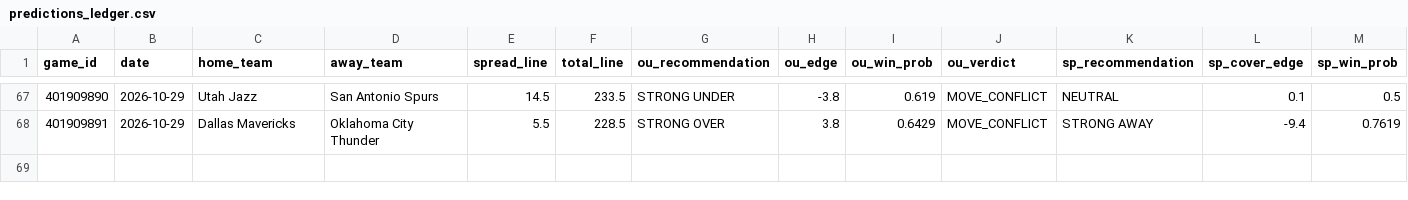
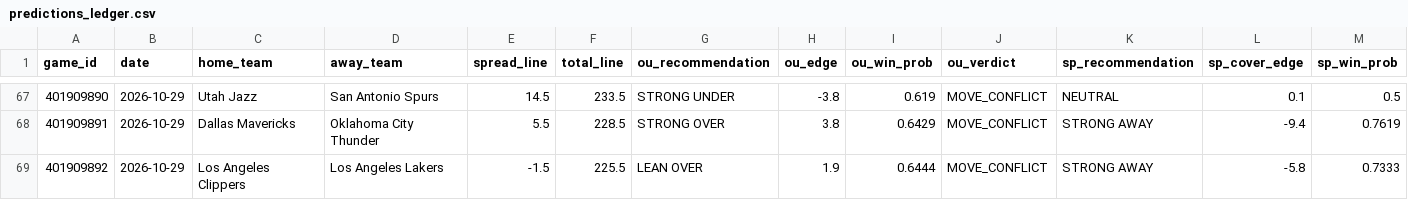
Before and after one commit to Thakky001/NBA, a CSV file: data/raw/predictions_ledger.csv, drawn as a sheet; only a part is shown, gaps mark what is left out; rows hold the shown columns only; the diff names each change by its address in the sheet, - before the commit and + after, or states it on an @@ line.

```diff
--- a/data/raw/predictions_ledger.csv
+++ b/data/raw/predictions_ledger.csv
+row 69: 401909892 | 2026-10-29 | Los Angeles Clippers | Los Angeles Lakers | -1.5 | 225.5 | LEAN OVER | 1.9 | 0.6444 | MOVE_CONFLICT | STRONG AWAY | -5.8 | 0.7333
```
Also changed, not shown: data/raw/espn_injuries.csv, 2 other files.
